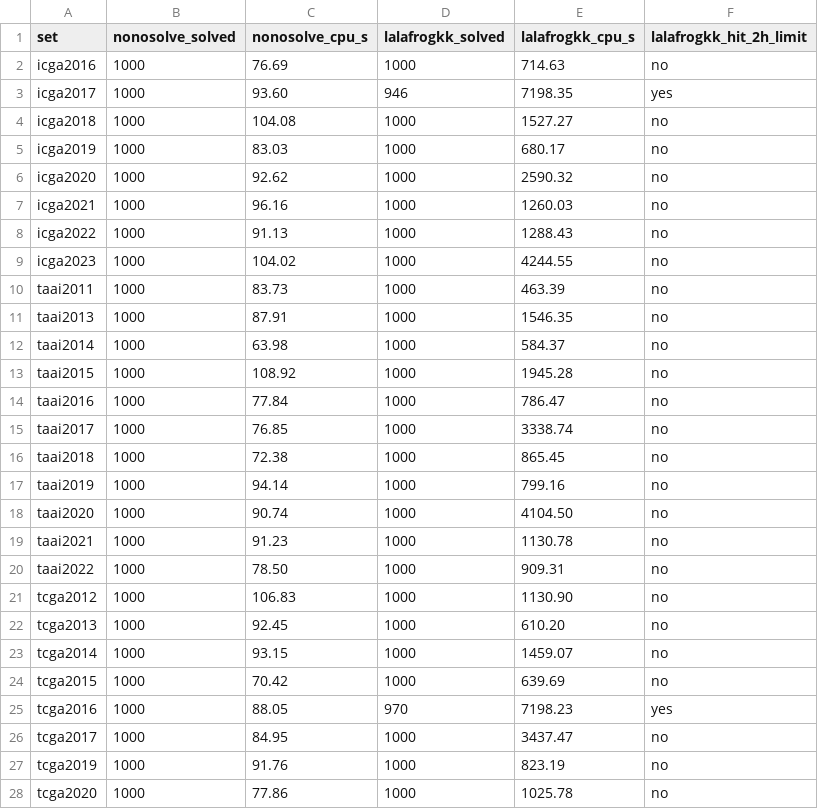
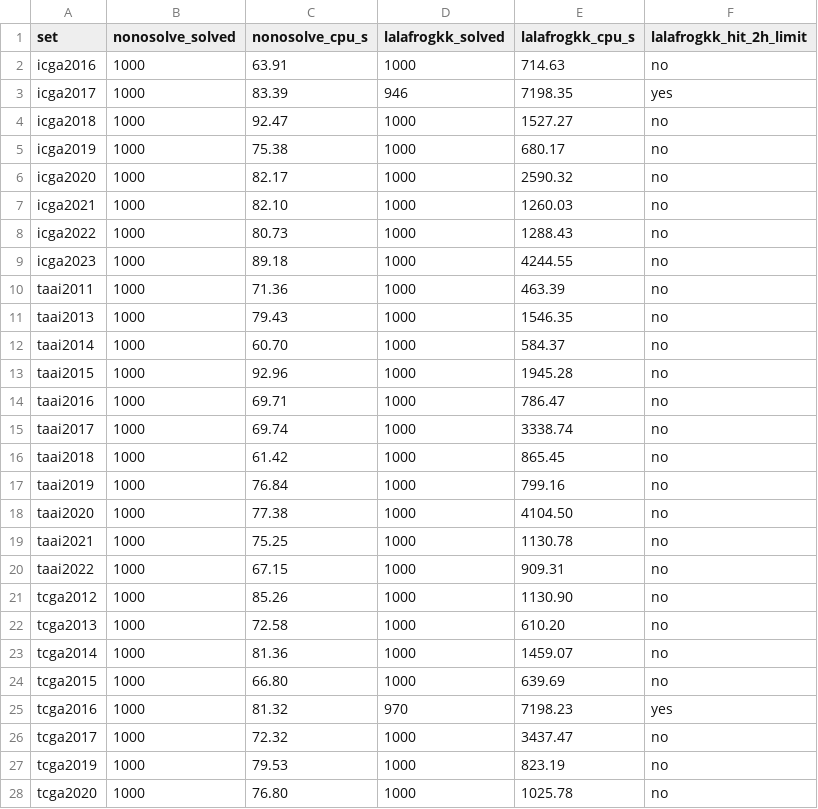
Before and after one commit to hyouv/FastNonogramSolver, a CSV file: results/tournament_sets.csv, drawn as a sheet; only a part is shown; the diff covers the shown part only.

```diff
--- a/results/tournament_sets.csv
+++ b/results/tournament_sets.csv
@@ -1,28 +1,28 @@
 set,nonosolve_solved,nonosolve_cpu_s,lalafrogkk_solved,lalafrogkk_cpu_s,lalafrogkk_hit_2h_limit
-icga2016,1000,76.69,1000,714.63,no
-icga2017,1000,93.60,946,7198.35,yes
-icga2018,1000,104.08,1000,1527.27,no
-icga2019,1000,83.03,1000,680.17,no
-icga2020,1000,92.62,1000,2590.32,no
-icga2021,1000,96.16,1000,1260.03,no
-icga2022,1000,91.13,1000,1288.43,no
-icga2023,1000,104.02,1000,4244.55,no
-taai2011,1000,83.73,1000,463.39,no
-taai2013,1000,87.91,1000,1546.35,no
-taai2014,1000,63.98,1000,584.37,no
-taai2015,1000,108.92,1000,1945.28,no
-taai2016,1000,77.84,1000,786.47,no
-taai2017,1000,76.85,1000,3338.74,no
-taai2018,1000,72.38,1000,865.45,no
-taai2019,1000,94.14,1000,799.16,no
-taai2020,1000,90.74,1000,4104.50,no
-taai2021,1000,91.23,1000,1130.78,no
-taai2022,1000,78.50,1000,909.31,no
-tcga2012,1000,106.83,1000,1130.90,no
-tcga2013,1000,92.45,1000,610.20,no
-tcga2014,1000,93.15,1000,1459.07,no
-tcga2015,1000,70.42,1000,639.69,no
-tcga2016,1000,88.05,970,7198.23,yes
-tcga2017,1000,84.95,1000,3437.47,no
-tcga2019,1000,91.76,1000,823.19,no
-tcga2020,1000,77.86,1000,1025.78,no
+icga2016,1000,63.91,1000,714.63,no
+icga2017,1000,83.39,946,7198.35,yes
+icga2018,1000,92.47,1000,1527.27,no
+icga2019,1000,75.38,1000,680.17,no
+icga2020,1000,82.17,1000,2590.32,no
+icga2021,1000,82.10,1000,1260.03,no
+icga2022,1000,80.73,1000,1288.43,no
+icga2023,1000,89.18,1000,4244.55,no
+taai2011,1000,71.36,1000,463.39,no
+taai2013,1000,79.43,1000,1546.35,no
+taai2014,1000,60.70,1000,584.37,no
+taai2015,1000,92.96,1000,1945.28,no
+taai2016,1000,69.71,1000,786.47,no
+taai2017,1000,69.74,1000,3338.74,no
+taai2018,1000,61.42,1000,865.45,no
+taai2019,1000,76.84,1000,799.16,no
+taai2020,1000,77.38,1000,4104.50,no
+taai2021,1000,75.25,1000,1130.78,no
+taai2022,1000,67.15,1000,909.31,no
+tcga2012,1000,85.26,1000,1130.90,no
+tcga2013,1000,72.58,1000,610.20,no
+tcga2014,1000,81.36,1000,1459.07,no
+tcga2015,1000,66.80,1000,639.69,no
+tcga2016,1000,81.32,970,7198.23,yes
+tcga2017,1000,72.32,1000,3437.47,no
+tcga2019,1000,79.53,1000,823.19,no
+tcga2020,1000,76.80,1000,1025.78,no
```
Also changed, not shown: 3 edited cells elsewhere in this file, results/rand30.csv, results/tournament_puzzles.csv, 9 other files.
